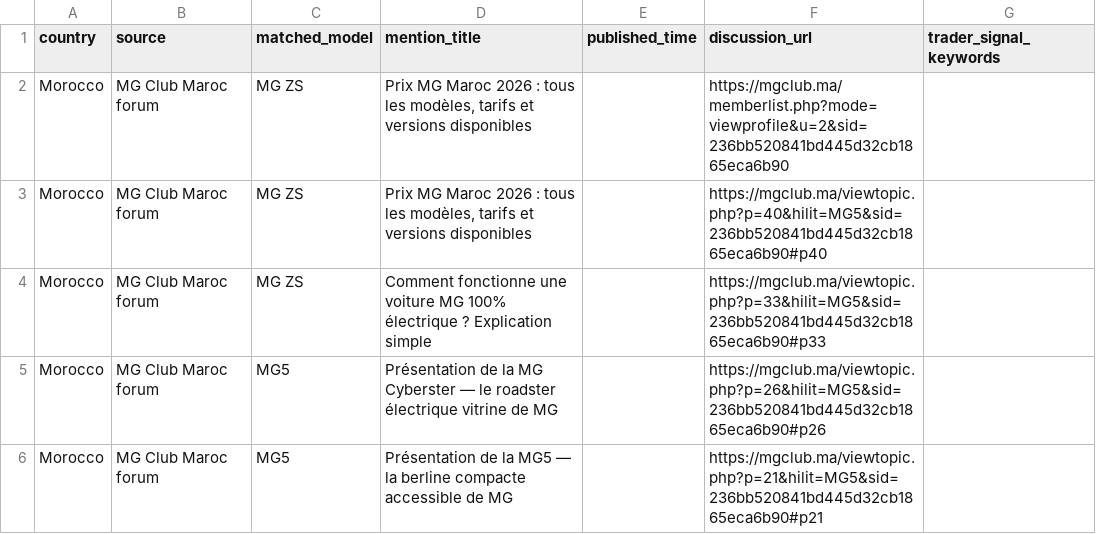
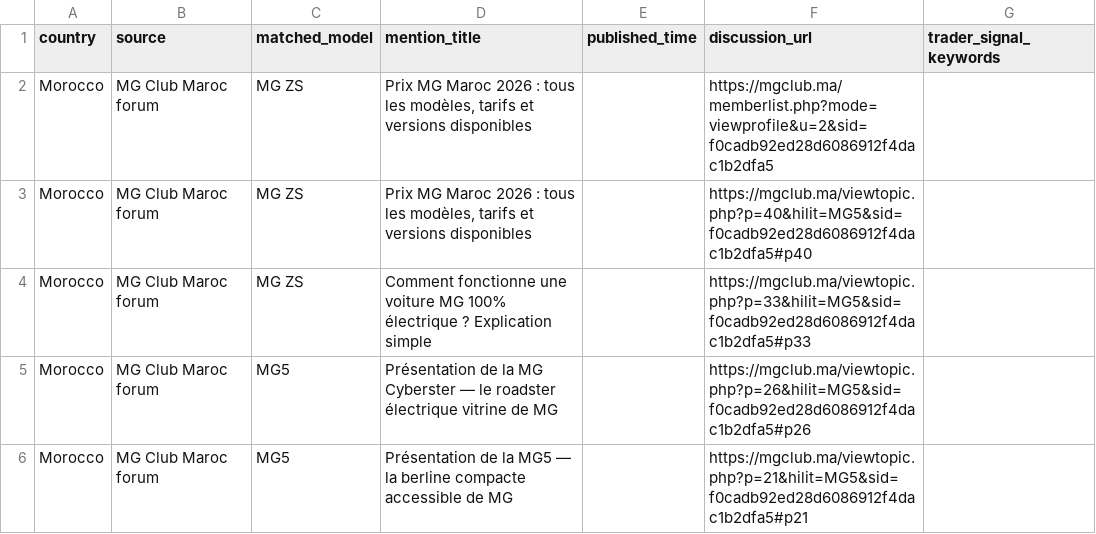
Before and after one commit to DTBknight/car-export-radar, a CSV file: data/latest/evidence_samples.csv, drawn as a sheet.

```diff
--- a/data/latest/evidence_samples.csv
+++ b/data/latest/evidence_samples.csv
@@ -1,6 +1,6 @@
 country,source,matched_model,mention_title,published_time,discussion_url,trader_signal_keywords
-Morocco,MG Club Maroc forum,MG ZS,"Prix MG Maroc 2026 : tous les modèles, tarifs et versions disponibles",,https://mgclub.ma/memberlist.php?mode=viewprofile&u=2&sid=236bb520841bd445d32cb1865eca6b90,
-Morocco,MG Club Maroc forum,MG ZS,"Prix MG Maroc 2026 : tous les modèles, tarifs et versions disponibles",,https://mgclub.ma/viewtopic.php?p=40&hilit=MG5&sid=236bb520841bd445d32cb1865eca6b90#p40,
-Morocco,MG Club Maroc forum,MG ZS,Comment fonctionne une voiture MG 100% électrique ? Explication simple,,https://mgclub.ma/viewtopic.php?p=33&hilit=MG5&sid=236bb520841bd445d32cb1865eca6b90#p33,
-Morocco,MG Club Maroc forum,MG5,Présentation de la MG Cyberster — le roadster électrique vitrine de MG,,https://mgclub.ma/viewtopic.php?p=26&hilit=MG5&sid=236bb520841bd445d32cb1865eca6b90#p26,
-Morocco,MG Club Maroc forum,MG5,Présentation de la MG5 — la berline compacte accessible de MG,,https://mgclub.ma/viewtopic.php?p=21&hilit=MG5&sid=236bb520841bd445d32cb1865eca6b90#p21,
+Morocco,MG Club Maroc forum,MG ZS,"Prix MG Maroc 2026 : tous les modèles, tarifs et versions disponibles",,https://mgclub.ma/memberlist.php?mode=viewprofile&u=2&sid=f0cadb92ed28d6086912f4dac1b2dfa5,
+Morocco,MG Club Maroc forum,MG ZS,"Prix MG Maroc 2026 : tous les modèles, tarifs et versions disponibles",,https://mgclub.ma/viewtopic.php?p=40&hilit=MG5&sid=f0cadb92ed28d6086912f4dac1b2dfa5#p40,
+Morocco,MG Club Maroc forum,MG ZS,Comment fonctionne une voiture MG 100% électrique ? Explication simple,,https://mgclub.ma/viewtopic.php?p=33&hilit=MG5&sid=f0cadb92ed28d6086912f4dac1b2dfa5#p33,
+Morocco,MG Club Maroc forum,MG5,Présentation de la MG Cyberster — le roadster électrique vitrine de MG,,https://mgclub.ma/viewtopic.php?p=26&hilit=MG5&sid=f0cadb92ed28d6086912f4dac1b2dfa5#p26,
+Morocco,MG Club Maroc forum,MG5,Présentation de la MG5 — la berline compacte accessible de MG,,https://mgclub.ma/viewtopic.php?p=21&hilit=MG5&sid=f0cadb92ed28d6086912f4dac1b2dfa5#p21,
```
Also changed, not shown: data/latest/cleaned_mentions.csv, data/latest/model_heat_by_market.csv, 2 other files.
